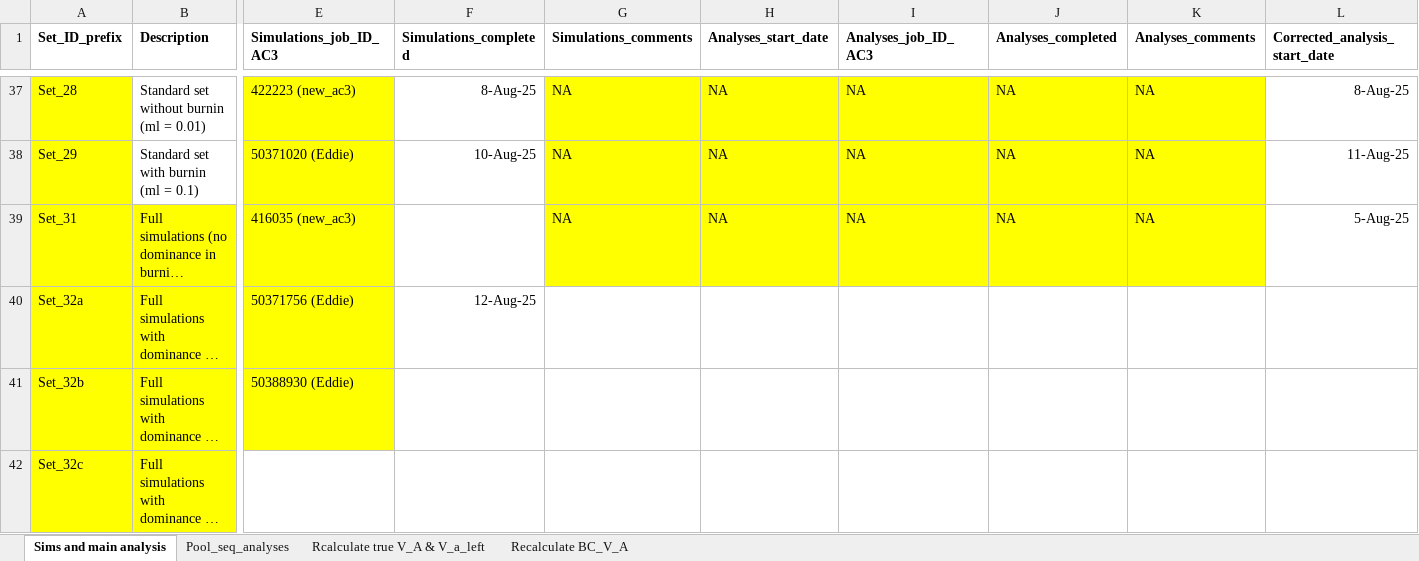
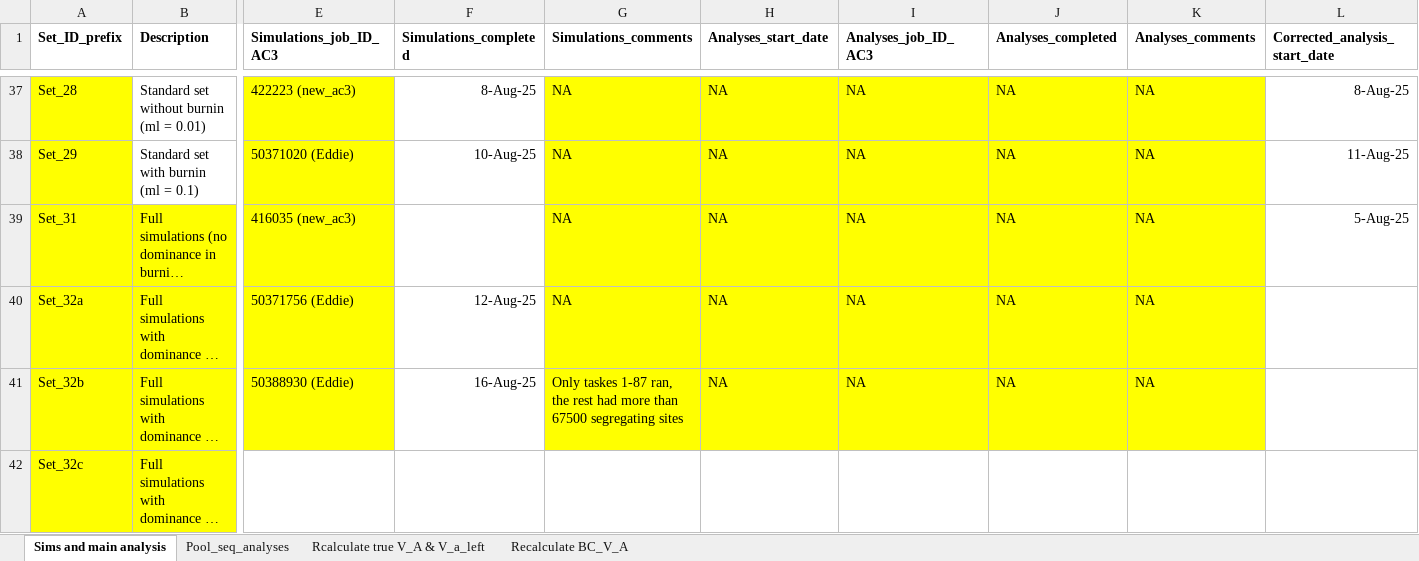
Before and after one commit to manas-ga/Va_simulations, an Excel workbook: 3_logs/Vw_sim_logs.xlsx, sheet Sims and main analysis, drawn as a sheet; only a part is shown, gaps mark what is left out; long unchanged cells end in …; values as stored, in another font and other column widths than the file's, no borders; the diff names each change by its address in the sheet, - before the commit and + after, or states it on an @@ line.

```diff
--- a/3_logs/Vw_sim_logs.xlsx (sheet Sims and main analysis)
+++ b/3_logs/Vw_sim_logs.xlsx (sheet Sims and main analysis)
-G40 (Simulations_comments): (empty)
+G40 (Simulations_comments): NA
-G40:K41 fill: none
+G40:K41 fill: #FFFF00
-H40:H41 (Analyses_start_date): (empty)
+H40:H41 (Analyses_start_date): NA
-I40:I41 (Analyses_job_ID_AC3): (empty)
+I40:I41 (Analyses_job_ID_AC3): NA
-J40:J41 (Analyses_completed): (empty)
+J40:J41 (Analyses_completed): NA
-K40:K41 (Analyses_comments): (empty)
+K40:K41 (Analyses_comments): NA
-F41 (Simulations_completed): (empty)
+F41 (Simulations_completed): 16-Aug-25
-G41 (Simulations_comments): (empty)
+G41 (Simulations_comments): Only taskes 1-87 ran, the rest had more than 67500 segregating sites
```
Also changed, not shown: sheet Pool_seq_analyses, 7 other files.
